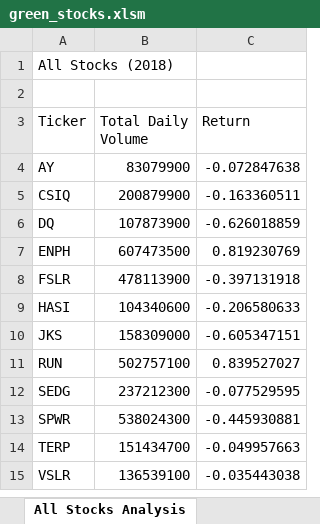
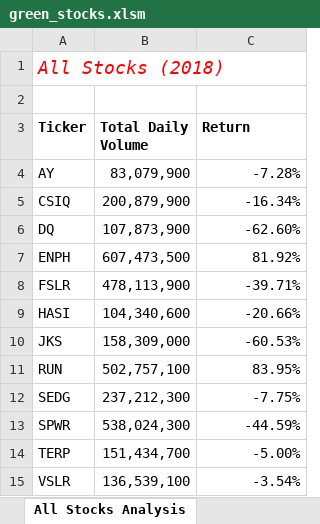
Before and after one commit to jkenning/stock-analysis, an Excel workbook: green_stocks.xlsm, sheet All Stocks Analysis, drawn as a sheet; values as stored, in another font and other column widths than the file's, no borders; the diff names each change by its address in the sheet, - before the commit and + after, or states it on an @@ line.

Commit message:
Add updated files via upload

```diff
--- a/green_stocks.xlsm (sheet All Stocks Analysis)
+++ b/green_stocks.xlsm (sheet All Stocks Analysis)
@@ A1 italic: off → on, text colour: black → #FF0000, text size: larger @@
-A3:C3 bold: off
+A3:C3 bold: on
-B4 (Total Daily Volume): 83079900
+B4 (Total Daily Volume): 83,079,900
-C4 (Return): -0.072847638
+C4 (Return): -7.28%
-B5 (Total Daily Volume): 200879900
+B5 (Total Daily Volume): 200,879,900
-C5 (Return): -0.163360511
+C5 (Return): -16.34%
-B6 (Total Daily Volume): 107873900
+B6 (Total Daily Volume): 107,873,900
-C6 (Return): -0.626018859
+C6 (Return): -62.60%
-B7 (Total Daily Volume): 607473500
+B7 (Total Daily Volume): 607,473,500
-C7 (Return): 0.819230769
+C7 (Return): 81.92%
-B8 (Total Daily Volume): 478113900
+B8 (Total Daily Volume): 478,113,900
-C8 (Return): -0.397131918
+C8 (Return): -39.71%
-B9 (Total Daily Volume): 104340600
+B9 (Total Daily Volume): 104,340,600
-C9 (Return): -0.206580633
+C9 (Return): -20.66%
-B10 (Total Daily Volume): 158309000
+B10 (Total Daily Volume): 158,309,000
-C10 (Return): -0.605347151
+C10 (Return): -60.53%
-B11 (Total Daily Volume): 502757100
+B11 (Total Daily Volume): 502,757,100
-C11 (Return): 0.839527027
+C11 (Return): 83.95%
-B12 (Total Daily Volume): 237212300
+B12 (Total Daily Volume): 237,212,300
-C12 (Return): -0.077529595
+C12 (Return): -7.75%
-B13 (Total Daily Volume): 538024300
+B13 (Total Daily Volume): 538,024,300
-C13 (Return): -0.445930881
+C13 (Return): -44.59%
-B14 (Total Daily Volume): 151434700
+B14 (Total Daily Volume): 151,434,700
-C14 (Return): -0.049957663
+C14 (Return): -5.00%
-B15 (Total Daily Volume): 136539100
+B15 (Total Daily Volume): 136,539,100
-C15 (Return): -0.035443038
+C15 (Return): -3.54%
```
